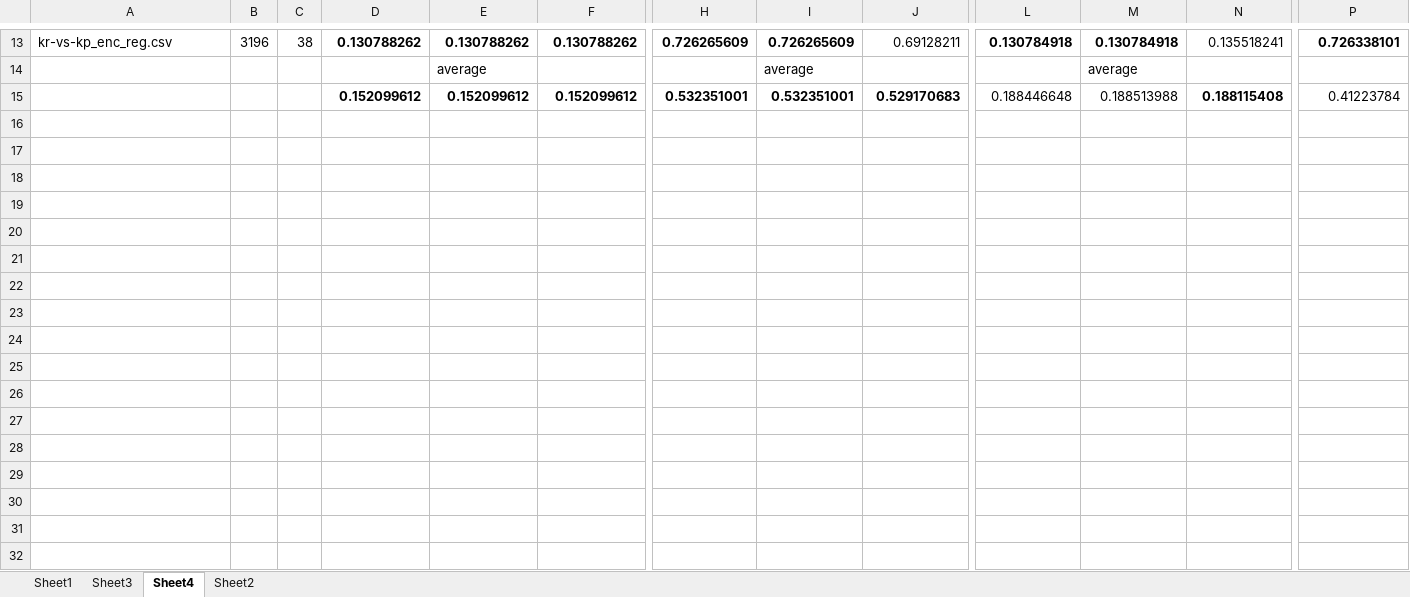
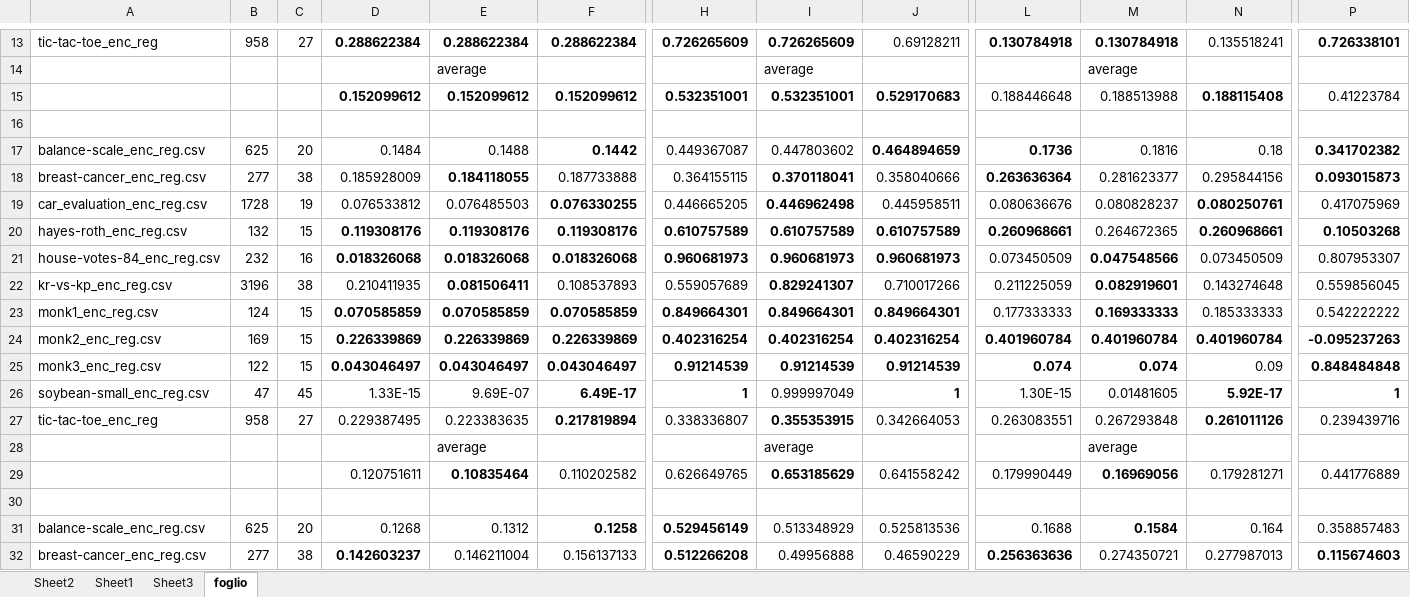
Before and after one commit to turing95/trees, an Excel workbook: Results/results_depth_2_14_03.xlsx, sheet foglio, drawn as a sheet; only a part is shown, gaps mark what is left out; values as stored, in another font and other column widths than the file's, no borders; rows hold the shown columns only; the diff covers the shown part only; the diff names each change by its address in the sheet, - before the commit and + after, or states it on an @@ line.

```diff
--- a/Results/results_depth_2_14_03.xlsx (sheet foglio)
+++ b/Results/results_depth_2_14_03.xlsx (sheet foglio)
-sheet tab: Sheet4
+sheet tab: foglio
@@ sheet tab order changed: Sheet2 | Sheet1 | Sheet3 | foglio @@
-A13: kr-vs-kp_enc_reg.csv
+A13: tic-tac-toe_enc_reg
-B13: 3196
+B13: 958
-C13: 38
+C13: 27
-D13: 0.130788262
+D13: 0.288622384
-E13: 0.130788262
+E13: 0.288622384
-F13: 0.130788262
+F13: 0.288622384
+row 16: (empty)
+row 17: balance-scale_enc_reg.csv | 625 | 20 | 0.1484 | 0.1488 | 0.1442 | 0.449367087 | 0.447803602 | 0.464894659 | 0.1736 | 0.1816 | 0.18 | 0.341702382
+row 18: breast-cancer_enc_reg.csv | 277 | 38 | 0.185928009 | 0.184118055 | 0.187733888 | 0.364155115 | 0.370118041 | 0.358040666 | 0.263636364 | 0.281623377 | 0.295844156 | 0.093015873
+row 19: car_evaluation_enc_reg.csv | 1728 | 19 | 0.076533812 | 0.076485503 | 0.076330255 | 0.446665205 | 0.446962498 | 0.445958511 | 0.080636676 | 0.080828237 | 0.080250761 | 0.417075969
+row 20: hayes-roth_enc_reg.csv | 132 | 15 | 0.119308176 | 0.119308176 | 0.119308176 | 0.610757589 | 0.610757589 | 0.610757589 | 0.260968661 | 0.264672365 | 0.260968661 | 0.10503268
+row 21: house-votes-84_enc_reg.csv | 232 | 16 | 0.018326068 | 0.018326068 | 0.018326068 | 0.960681973 | 0.960681973 | 0.960681973 | 0.073450509 | 0.047548566 | 0.073450509 | 0.807953307
+row 22: kr-vs-kp_enc_reg.csv | 3196 | 38 | 0.210411935 | 0.081506411 | 0.108537893 | 0.559057689 | 0.829241307 | 0.710017266 | 0.211225059 | 0.082919601 | 0.143274648 | 0.559856045
+row 23: monk1_enc_reg.csv | 124 | 15 | 0.070585859 | 0.070585859 | 0.070585859 | 0.849664301 | 0.849664301 | 0.849664301 | 0.177333333 | 0.169333333 | 0.185333333 | 0.542222222
+row 24: monk2_enc_reg.csv | 169 | 15 | 0.226339869 | 0.226339869 | 0.226339869 | 0.402316254 | 0.402316254 | 0.402316254 | 0.401960784 | 0.401960784 | 0.401960784 | -0.095237263
+row 25: monk3_enc_reg.csv | 122 | 15 | 0.043046497 | 0.043046497 | 0.043046497 | 0.91214539 | 0.91214539 | 0.91214539 | 0.074 | 0.074 | 0.09 | 0.848484848
+row 26: soybean-small_enc_reg.csv | 47 | 45 | 1.33E-15 | 9.69E-07 | 6.49E-17 | 1 | 0.999997049 | 1 | 1.30E-15 | 0.01481605 | 5.92E-17 | 1
+row 27: tic-tac-toe_enc_reg | 958 | 27 | 0.229387495 | 0.223383635 | 0.217819894 | 0.338336807 | 0.355353915 | 0.342664053 | 0.263083551 | 0.267293848 | 0.261011126 | 0.239439716
+row 28:  |  |  |  | average |  |  | average |  |  | average
+row 29:  |  |  | 0.120751611 | 0.10835464 | 0.110202582 | 0.626649765 | 0.653185629 | 0.641558242 | 0.179990449 | 0.16969056 | 0.179281271 | 0.441776889
+row 30: (empty)
+row 31: balance-scale_enc_reg.csv | 625 | 20 | 0.1268 | 0.1312 | 0.1258 | 0.529456149 | 0.513348929 | 0.525813536 | 0.1688 | 0.1584 | 0.164 | 0.358857483
+row 32: breast-cancer_enc_reg.csv | 277 | 38 | 0.142603237 | 0.146211004 | 0.156137133 | 0.512266208 | 0.49956888 | 0.46590229 | 0.256363636 | 0.274350721 | 0.277987013 | 0.115674603
```
Also changed, not shown: 25 added rows and 59 edited cells elsewhere in this sheet, sheet Sheet3.
